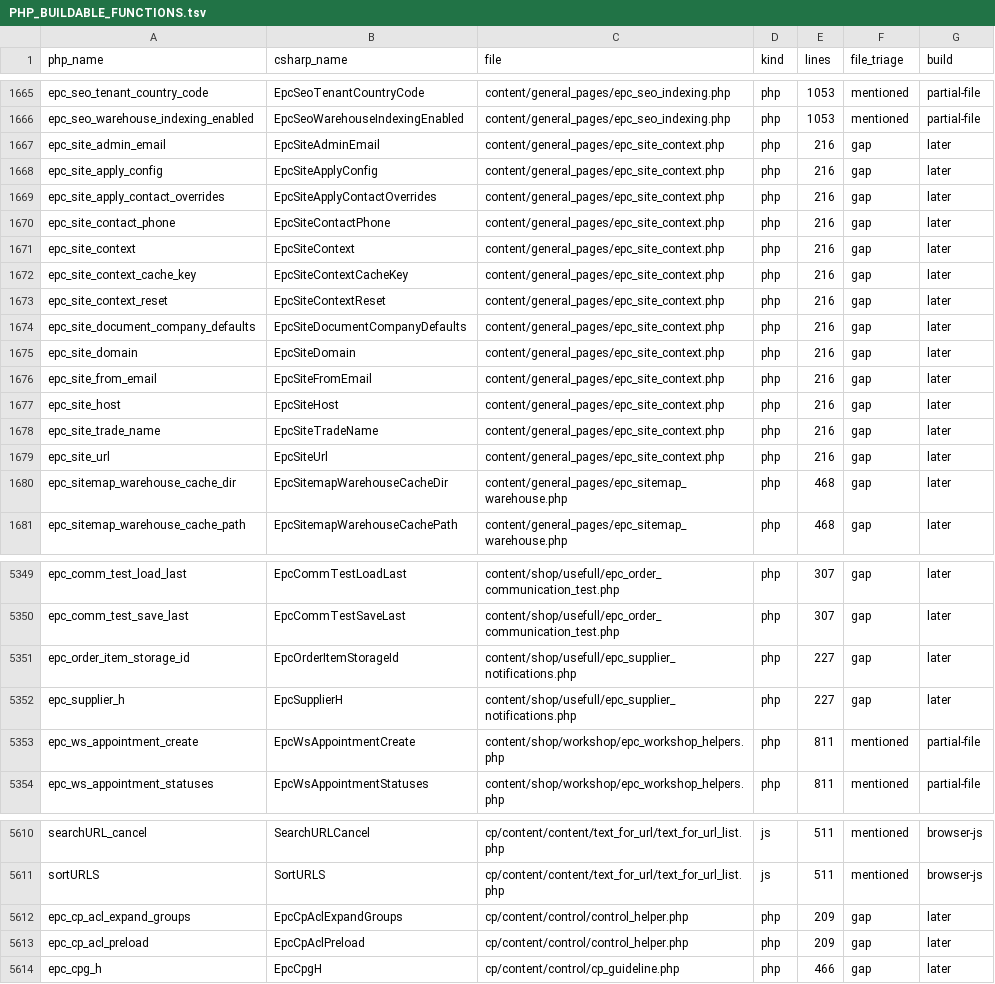
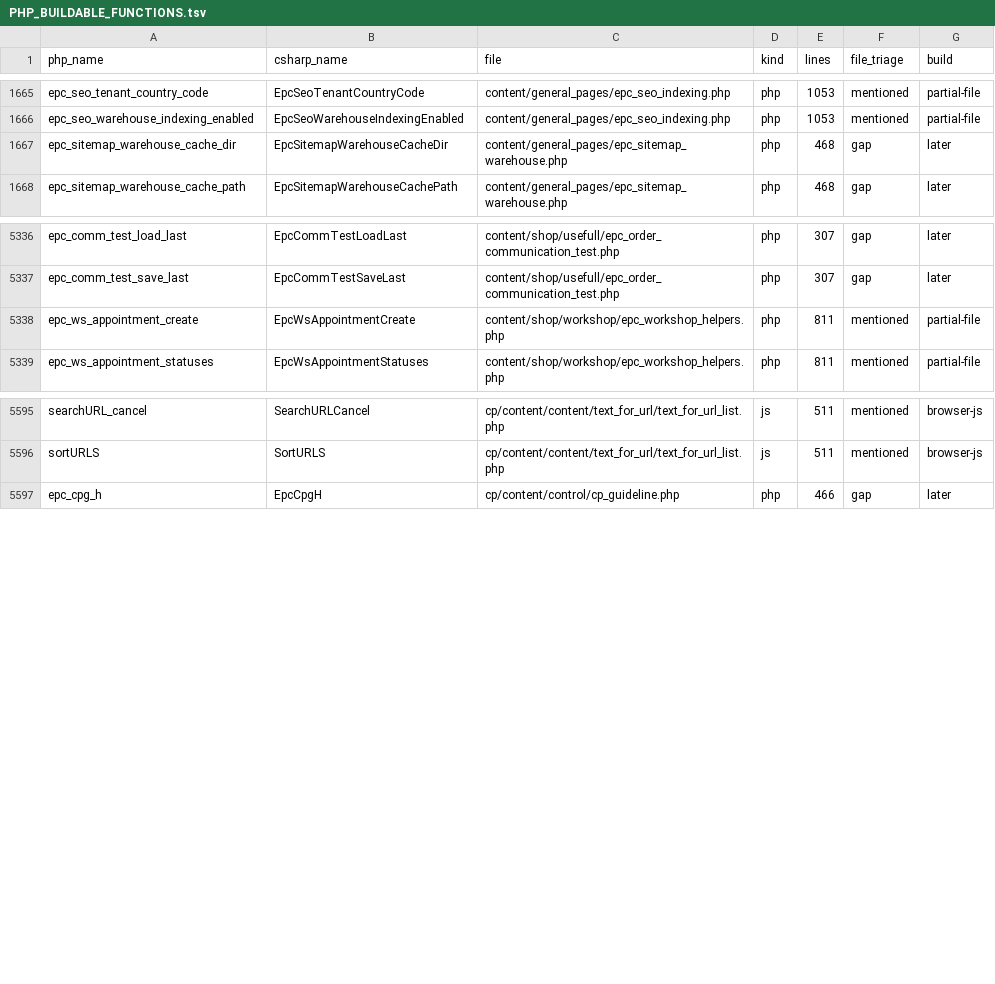
Before and after one commit to epartscart/ecomae, a TSV file: docs/migration/inventory/PHP_BUILDABLE_FUNCTIONS.tsv, drawn as a sheet; only a part is shown, gaps mark what is left out; the diff names each change by its address in the sheet, - before the commit and + after, or states it on an @@ line.

```diff
--- a/docs/migration/inventory/PHP_BUILDABLE_FUNCTIONS.tsv
+++ b/docs/migration/inventory/PHP_BUILDABLE_FUNCTIONS.tsv
-row 1667: epc_site_admin_email | EpcSiteAdminEmail | content/general_pages/epc_site_context.php | php | 216 | gap | later
-row 1668: epc_site_apply_config | EpcSiteApplyConfig | content/general_pages/epc_site_context.php | php | 216 | gap | later
-row 1669: epc_site_apply_contact_overrides | EpcSiteApplyContactOverrides | content/general_pages/epc_site_context.php | php | 216 | gap | later
-row 1670: epc_site_contact_phone | EpcSiteContactPhone | content/general_pages/epc_site_context.php | php | 216 | gap | later
-row 1671: epc_site_context | EpcSiteContext | content/general_pages/epc_site_context.php | php | 216 | gap | later
-row 1672: epc_site_context_cache_key | EpcSiteContextCacheKey | content/general_pages/epc_site_context.php | php | 216 | gap | later
-row 1673: epc_site_context_reset | EpcSiteContextReset | content/general_pages/epc_site_context.php | php | 216 | gap | later
-row 1674: epc_site_document_company_defaults | EpcSiteDocumentCompanyDefaults | content/general_pages/epc_site_context.php | php | 216 | gap | later
-row 1675: epc_site_domain | EpcSiteDomain | content/general_pages/epc_site_context.php | php | 216 | gap | later
-row 1676: epc_site_from_email | EpcSiteFromEmail | content/general_pages/epc_site_context.php | php | 216 | gap | later
-row 1677: epc_site_host | EpcSiteHost | content/general_pages/epc_site_context.php | php | 216 | gap | later
-row 1678: epc_site_trade_name | EpcSiteTradeName | content/general_pages/epc_site_context.php | php | 216 | gap | later
-row 1679: epc_site_url | EpcSiteUrl | content/general_pages/epc_site_context.php | php | 216 | gap | later
-row 5351: epc_order_item_storage_id | EpcOrderItemStorageId | content/shop/usefull/epc_supplier_notifications.php | php | 227 | gap | later
-row 5352: epc_supplier_h | EpcSupplierH | content/shop/usefull/epc_supplier_notifications.php | php | 227 | gap | later
-row 5612: epc_cp_acl_expand_groups | EpcCpAclExpandGroups | cp/content/control/control_helper.php | php | 209 | gap | later
-row 5613: epc_cp_acl_preload | EpcCpAclPreload | cp/content/control/control_helper.php | php | 209 | gap | later
```
Also changed, not shown: 5 other files.
